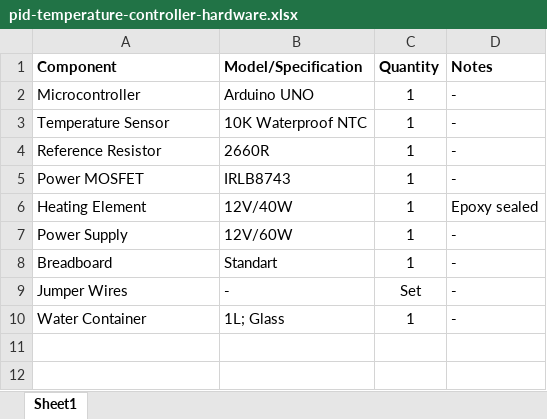
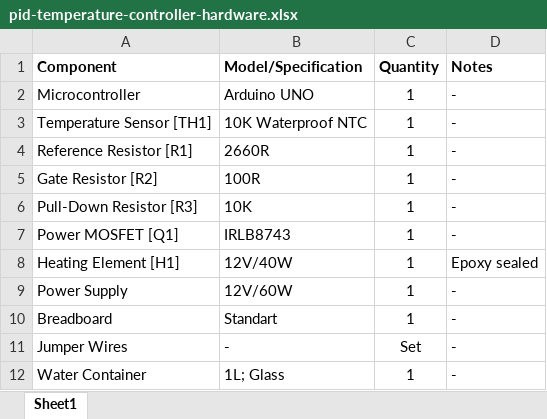
Before and after one commit to FabianGundel/pi-temperature-controller, an Excel workbook: hardware/pid-temperature-controller-hardware.xlsx, sheet Sheet1, drawn as a sheet; values as stored, in another font and other column widths than the file's, no borders; addresses are those after the commit; the diff names each change by its address in the sheet, - before the commit and + after, or states it on an @@ line.

```diff
--- a/hardware/pid-temperature-controller-hardware.xlsx (sheet Sheet1)
+++ b/hardware/pid-temperature-controller-hardware.xlsx (sheet Sheet1)
-A3 (Component): Temperature Sensor
+A3 (Component): Temperature Sensor [TH1]
-A4 (Component): Reference Resistor
+A4 (Component): Reference Resistor [R1]
+row 5: Gate Resistor [R2] | 100R | 1 | -
+row 6: Pull-Down Resistor [R3] | 10K | 1 | -
-A7 (Component): Power MOSFET
+A7 (Component): Power MOSFET [Q1]
-A8 (Component): Heating Element
+A8 (Component): Heating Element [H1]
```
Also changed, not shown: 3 other files.
